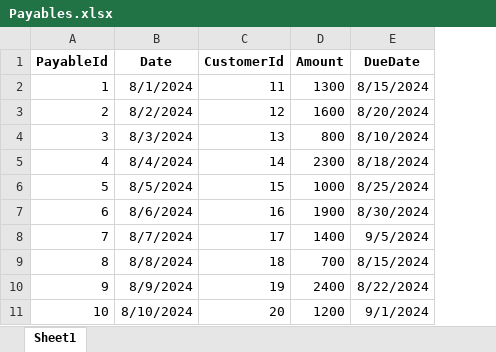
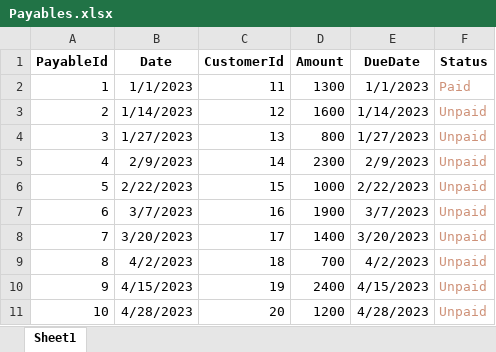
Before and after one commit to DoanDuyThanh71/ToolControlDatabase, an Excel workbook: template Excel/Accountting/Payables.xlsx, sheet Sheet1, drawn as a sheet; values as stored, in another font and other column widths than the file's, no borders; the diff names each change by its address in the sheet, - before the commit and + after, or states it on an @@ line.

```diff
--- a/template Excel/Accountting/Payables.xlsx (sheet Sheet1)
+++ b/template Excel/Accountting/Payables.xlsx (sheet Sheet1)
+column F (Status), rows 2-11: Paid | Unpaid | Unpaid | Unpaid | Unpaid | Unpaid | Unpaid | Unpaid | Unpaid | Unpaid
-B2 (Date): 8/1/2024
+B2 (Date): 1/1/2023
-E2 (DueDate): 8/15/2024
+E2 (DueDate): 1/1/2023
-B3 (Date): 8/2/2024
+B3 (Date): 1/14/2023
-E3 (DueDate): 8/20/2024
+E3 (DueDate): 1/14/2023
-B4 (Date): 8/3/2024
+B4 (Date): 1/27/2023
-E4 (DueDate): 8/10/2024
+E4 (DueDate): 1/27/2023
-B5 (Date): 8/4/2024
+B5 (Date): 2/9/2023
-E5 (DueDate): 8/18/2024
+E5 (DueDate): 2/9/2023
-B6 (Date): 8/5/2024
+B6 (Date): 2/22/2023
-E6 (DueDate): 8/25/2024
+E6 (DueDate): 2/22/2023
-B7 (Date): 8/6/2024
+B7 (Date): 3/7/2023
-E7 (DueDate): 8/30/2024
+E7 (DueDate): 3/7/2023
-B8 (Date): 8/7/2024
+B8 (Date): 3/20/2023
-E8 (DueDate): 9/5/2024
+E8 (DueDate): 3/20/2023
-B9 (Date): 8/8/2024
+B9 (Date): 4/2/2023
-E9 (DueDate): 8/15/2024
+E9 (DueDate): 4/2/2023
-B10 (Date): 8/9/2024
+B10 (Date): 4/15/2023
-E10 (DueDate): 8/22/2024
+E10 (DueDate): 4/15/2023
-B11 (Date): 8/10/2024
+B11 (Date): 4/28/2023
-E11 (DueDate): 9/1/2024
+E11 (DueDate): 4/28/2023
```
Also changed, not shown: template Excel/Accountting/Receivables.xlsx, template Excel/MKT/Leads.xlsx, 10 other files.
